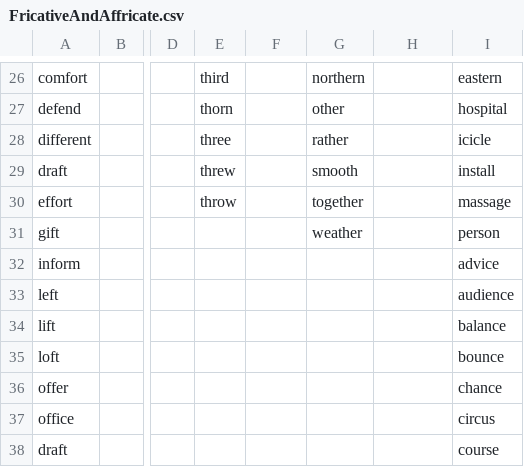
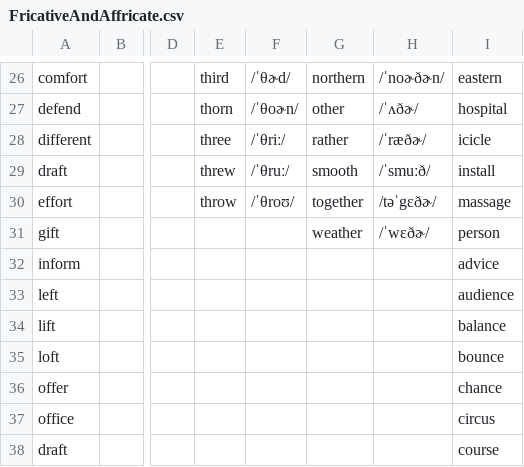
Before and after one commit to Hunter-Plus/AmericanAccentTrainerWithGoogle, a CSV file: vocabulary/FricativeAndAffricate.csv, drawn as a sheet; only a part is shown, gaps mark what is left out; the diff covers the shown part only; the diff names each change by its address in the sheet, - before the commit and + after, or states it on an @@ line.

```diff
--- a/vocabulary/FricativeAndAffricate.csv
+++ b/vocabulary/FricativeAndAffricate.csv
-F26: (empty)
+F26: /ˈθɚd/
-H26: (empty)
+H26: /ˈnoɚðɚn/
-F27: (empty)
+F27: /ˈθoɚn/
-H27: (empty)
+H27: /ˈʌðɚ/
-F28: (empty)
+F28: /ˈθriː/
-H28: (empty)
+H28: /ˈræðɚ/
-F29: (empty)
+F29: /ˈθruː/
-H29: (empty)
+H29: /ˈsmuːð/
-F30: (empty)
+F30: /ˈθroʊ/
-H30: (empty)
+H30: /təˈgɛðɚ/
-H31: (empty)
+H31: /ˈwɛðɚ/
```
Also changed, not shown: 32 edited cells elsewhere in this file, vocabulary/Dipthong.csv, vocabulary/Words.csv, 1 other file.
